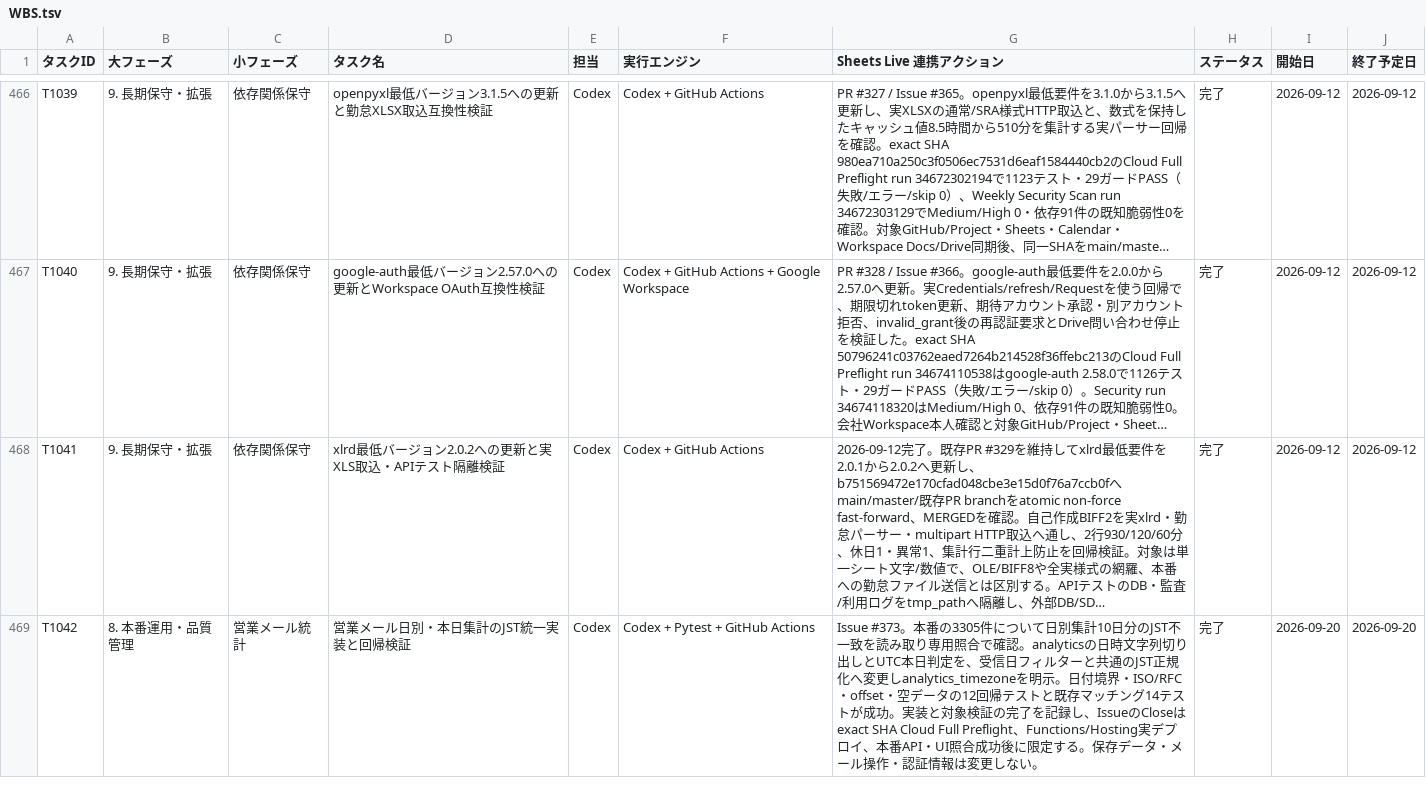
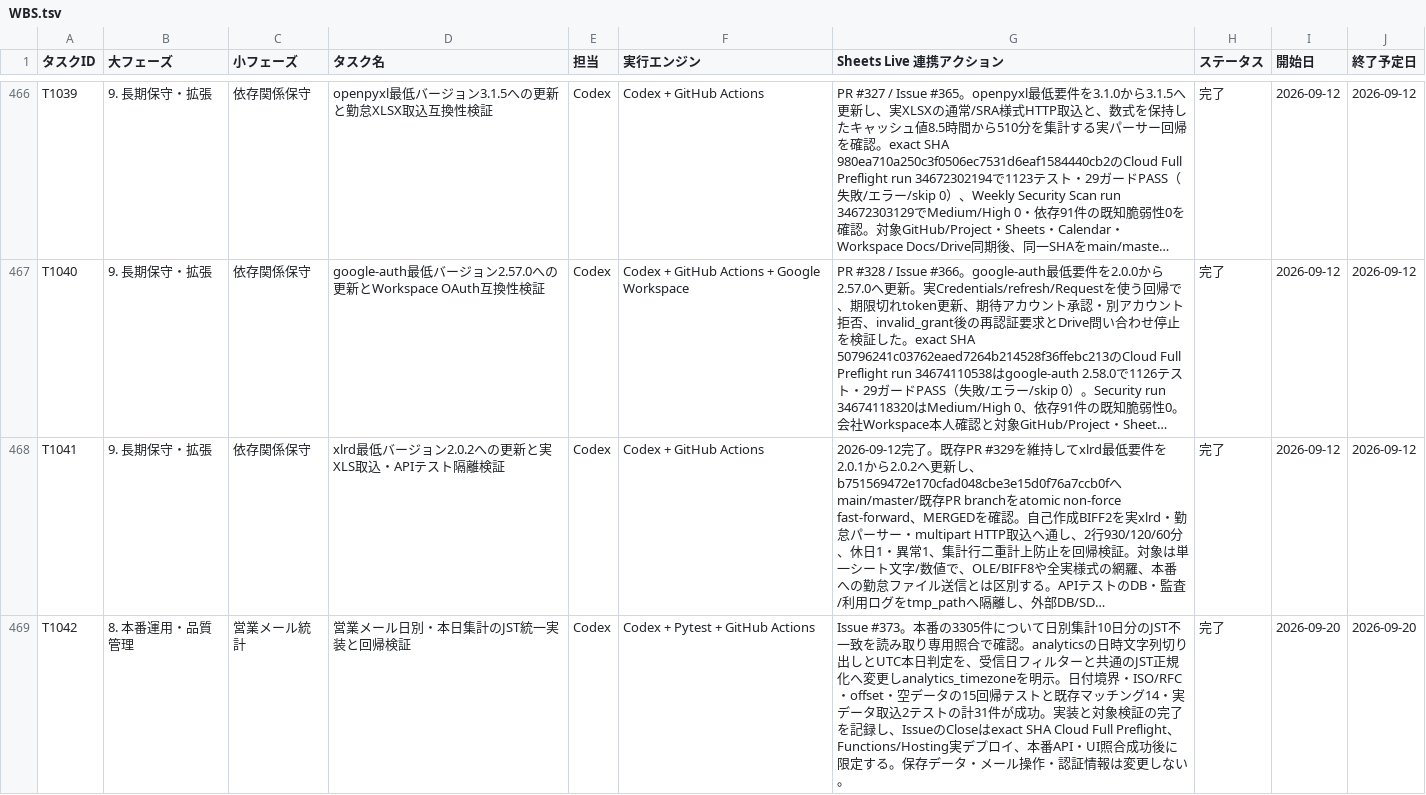
Before and after one commit to kanta13jp1/mighty-link-ai-connect, a TSV file: data/WBS.tsv, drawn as a sheet; only a part is shown, gaps mark what is left out; long unchanged cells end in …; the diff names each change by its address in the sheet, - before the commit and + after, or states it on an @@ line.

```diff
--- a/data/WBS.tsv
+++ b/data/WBS.tsv
-G469 (Sheets Live 連携アクション): …データの12回帰テストと既存マッチング14テストが成功。…
+G469 (Sheets Live 連携アクション): …データの15回帰テストと既存マッチング14・実データ取込2テストの計31件が成功。…
```
Also changed, not shown: 8 other files.
